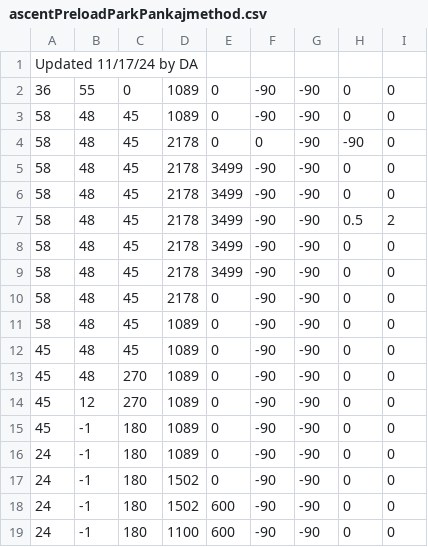
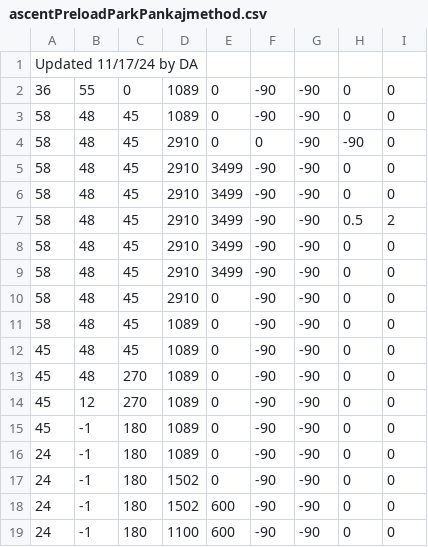
Before and after one commit to fenix-exe/2024AutoPaths, a CSV file: ascentPreloadParkPankajmethod.csv, drawn as a sheet.

Commit message:
Update ascentPreloadParkPankajmethod.csv

```diff
--- a/ascentPreloadParkPankajmethod.csv
+++ b/ascentPreloadParkPankajmethod.csv
@@ -3,9 +3,9 @@ Updated 11/17/24 by DA
 58, 48, 45, 1089, 0, -90, -90, 0, 0
-58, 48, 45, 2178, 0, 0, -90, -90, 0
-58, 48, 45, 2178, 3499, -90, -90, 0, 0
-58, 48, 45, 2178, 3499, -90, -90, 0, 0
-58, 48, 45, 2178, 3499, -90, -90, 0.5, 2
-58, 48, 45, 2178, 3499, -90, -90, 0, 0
-58, 48, 45, 2178, 3499, -90, -90, 0, 0
-58, 48, 45, 2178, 0, -90, -90, 0, 0
+58, 48, 45, 2910, 0, 0, -90, -90, 0
+58, 48, 45, 2910, 3499, -90, -90, 0, 0
+58, 48, 45, 2910, 3499, -90, -90, 0, 0
+58, 48, 45, 2910, 3499, -90, -90, 0.5, 2
+58, 48, 45, 2910, 3499, -90, -90, 0, 0
+58, 48, 45, 2910, 3499, -90, -90, 0, 0
+58, 48, 45, 2910, 0, -90, -90, 0, 0
 58, 48, 45, 1089, 0, -90, -90, 0, 0
```
